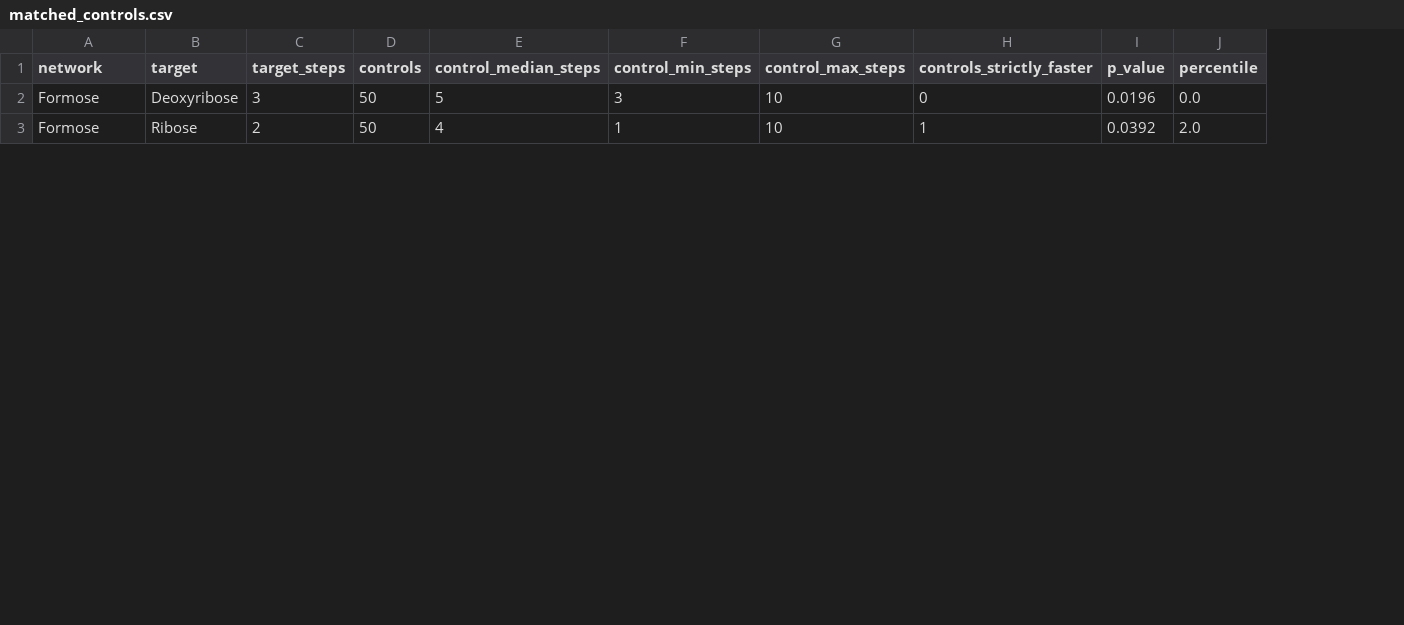
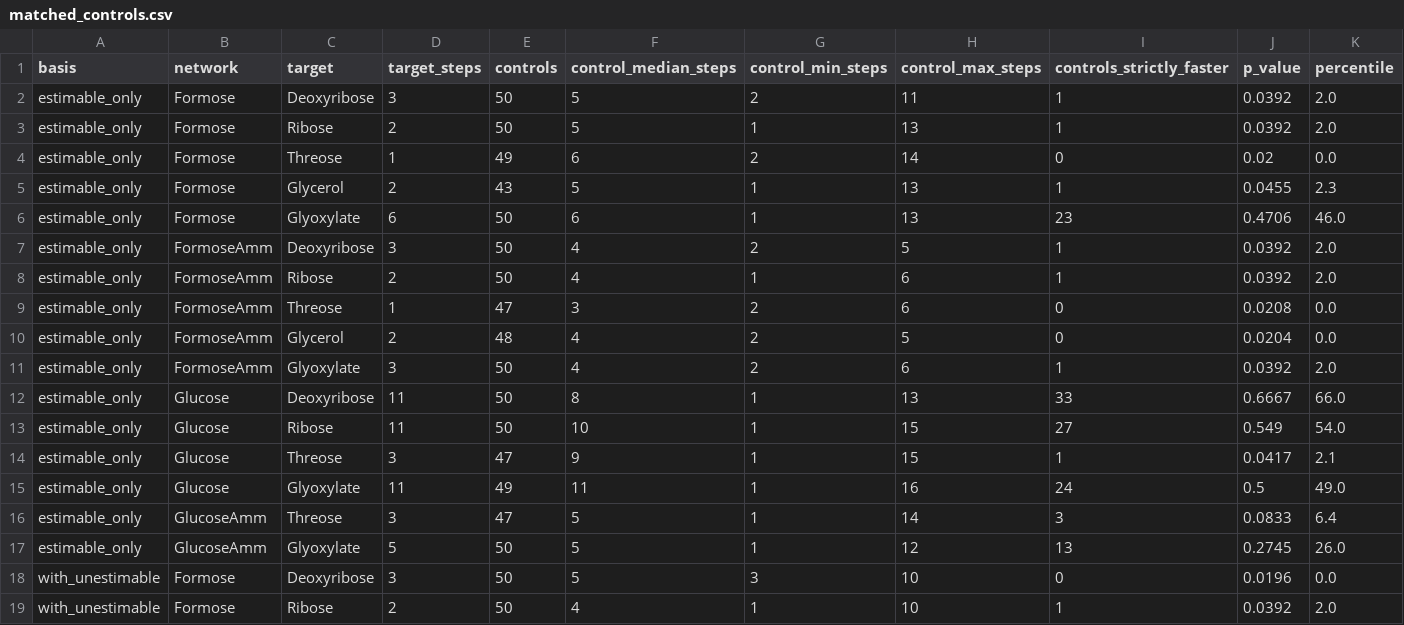
Before and after one commit to Reaction-Space-Explorer/nucleoside-analogues, a CSV file: ProcessedData/SI/matched_controls.csv, drawn as a sheet; only a part is shown; rows hold the shown columns only; the diff names each change by its address in the sheet, - before the commit and + after, or states it on an @@ line.

Commit message:
Separate carbonyl migration from the dehydration, and report both control bases
Two defects found by checking the chemistry against the rules rather than
against their names.

rule_dependence.py grouped "Elimination + enol to keto" with "Keto-enol
migration twice" as one carbonyl-migration family. They are different
transformations: all 10,671 migrations in Formose preserve molecular formula,
all 19,131 eliminations lose water. Split, the conclusion reverses. Removing
carbonyl migration alone, every reachable target survives in all four networks:
nothing moves at all in either formose CRNR, and in Glucose deoxyribose and
ribose merely lengthen from 11 steps to 13. Every dependence previously
attributed to carbonyl migration belongs to the dehydration, which when removed
loses deoxyribose and glyoxylate in F and every target in both glucose CRNRs.
Cannizzaro is nearly irrelevant in Glucose, 318 of 50,815 reactions and 4/4
targets surviving, but GlucoseAmm glyoxylate does not survive it. Figure S4
gains a third panel; a test now fails if the two families are ever conflated
again.

matched_controls.py ran on the with_unestimable basis while the funnel, SI
tables and route figures all run on estimable_only, and nothing said so. It
was necessary -- on estimable_only the PA CRNR reaches no target, so its
comparison is empty -- but it was undisclosed on a headline result. Both bases
are now computed and deposited. The conclusion holds either way and is cleaner
on the paper's own basis: formose stays 9/10 significant, the separation widens
from 0.042/0.120 to 0.077/0.353, Fisher p 4.31e-06 over 16 pairs, exact
permutation p 0.0085 over all 8,008 splits.

Figure filenames are also realigned to the manuscript's numbering: the
robustness grid was written as Figure_S5 while the manuscript cites it as S4
and Figure_S5 was already the rule-energetics figure, the depth figure was S4
where the manuscript has S3, and the ketohexose figure I added last round
collided with the pathway-energetics figure on Figure_7.

```diff
--- a/ProcessedData/SI/matched_controls.csv
+++ b/ProcessedData/SI/matched_controls.csv
+column A (basis), rows 18-19: with_unestimable | with_unestimable
+row 2: estimable_only | Formose | Deoxyribose | 3 | 50 | 5 | 2 | 11 | 1 | 0.0392 | 2.0
+row 3: estimable_only | Formose | Ribose | 2 | 50 | 5 | 1 | 13 | 1 | 0.0392 | 2.0
+row 4: estimable_only | Formose | Threose | 1 | 49 | 6 | 2 | 14 | 0 | 0.02 | 0.0
+row 5: estimable_only | Formose | Glycerol | 2 | 43 | 5 | 1 | 13 | 1 | 0.0455 | 2.3
+row 6: estimable_only | Formose | Glyoxylate | 6 | 50 | 6 | 1 | 13 | 23 | 0.4706 | 46.0
+row 7: estimable_only | FormoseAmm | Deoxyribose | 3 | 50 | 4 | 2 | 5 | 1 | 0.0392 | 2.0
+row 8: estimable_only | FormoseAmm | Ribose | 2 | 50 | 4 | 1 | 6 | 1 | 0.0392 | 2.0
+row 9: estimable_only | FormoseAmm | Threose | 1 | 47 | 3 | 2 | 6 | 0 | 0.0208 | 0.0
+row 10: estimable_only | FormoseAmm | Glycerol | 2 | 48 | 4 | 2 | 5 | 0 | 0.0204 | 0.0
+row 11: estimable_only | FormoseAmm | Glyoxylate | 3 | 50 | 4 | 2 | 6 | 1 | 0.0392 | 2.0
+row 12: estimable_only | Glucose | Deoxyribose | 11 | 50 | 8 | 1 | 13 | 33 | 0.6667 | 66.0
+row 13: estimable_only | Glucose | Ribose | 11 | 50 | 10 | 1 | 15 | 27 | 0.549 | 54.0
+row 14: estimable_only | Glucose | Threose | 3 | 47 | 9 | 1 | 15 | 1 | 0.0417 | 2.1
+row 15: estimable_only | Glucose | Glyoxylate | 11 | 49 | 11 | 1 | 16 | 24 | 0.5 | 49.0
+row 16: estimable_only | GlucoseAmm | Threose | 3 | 47 | 5 | 1 | 14 | 3 | 0.0833 | 6.4
+row 17: estimable_only | GlucoseAmm | Glyoxylate | 5 | 50 | 5 | 1 | 12 | 13 | 0.2745 | 26.0
```
Also changed, not shown: ProcessedData/SI/rule_dependence.csv, 36 other files.
